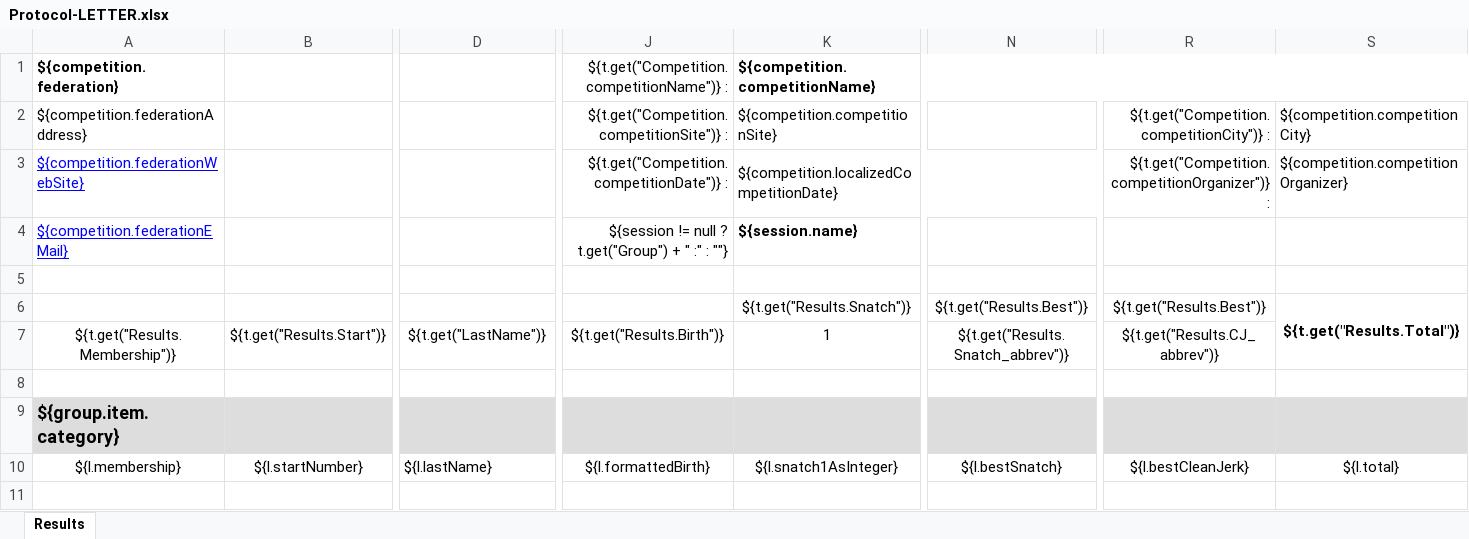
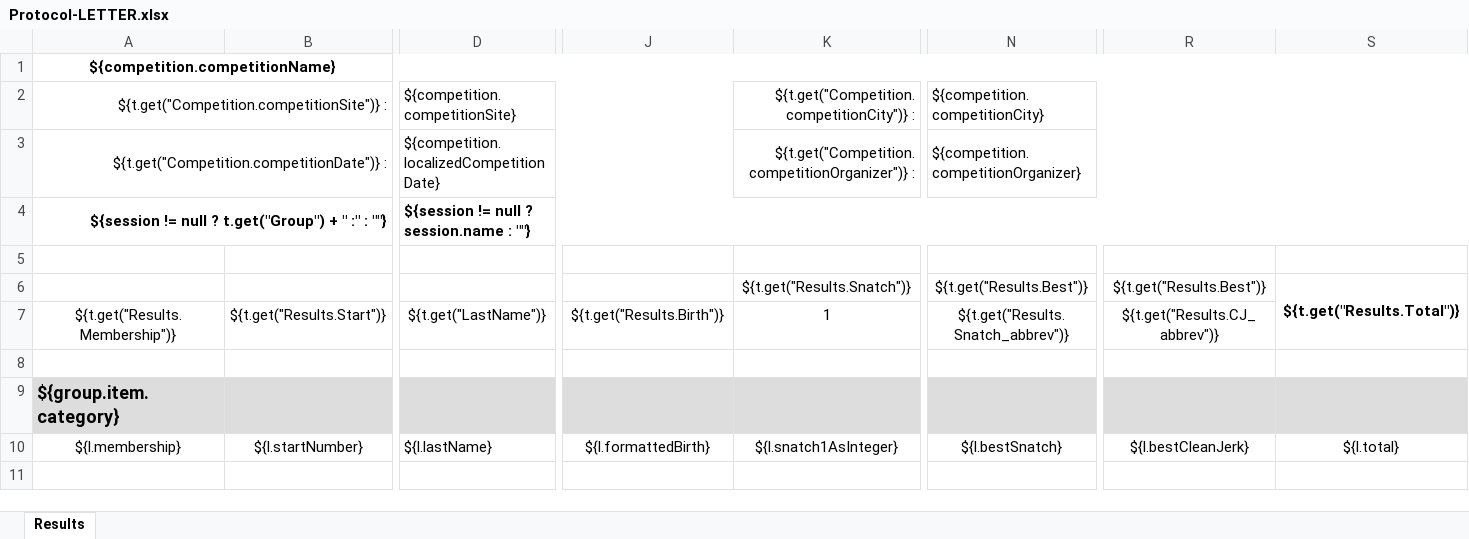
Before and after one commit to jflamy/owlcms4, an Excel workbook: owlcms/src/main/resources/templates/protocol/Protocol-LETTER.xlsx, sheet Results, drawn as a sheet; only a part is shown, gaps mark what is left out; values as stored, in another font and other column widths than the file's, no borders; conditional formats not drawn; removed rows and columns are numbered as before the commit, all else as after; rows hold the shown columns only; the diff names each change by its address in the sheet, - before the commit and + after, or states it on an @@ line.

Commit message:
Clean up report templates and record exports

```diff
--- a/owlcms/src/main/resources/templates/protocol/Protocol-LETTER.xlsx (sheet Results)
+++ b/owlcms/src/main/resources/templates/protocol/Protocol-LETTER.xlsx (sheet Results)
-row 1: ${competition.federation} |  |  | ${t.get("Competition.competitionName")} : | ${competition.competitionName}
-row 2: ${competition.federationAddress} |  |  | ${t.get("Competition.competitionSite")} : | ${competition.competitionSite} |  | ${t.get("Competition.competitionCity")} : | ${competition.competitionCity}
-row 3: ${competition.federationWebSite} |  |  | ${t.get("Competition.competitionDate")} : | ${competition.localizedCompetitionDate} |  | ${t.get("Competition.competitionOrganizer")} : | ${competition.competitionOrganizer}
-row 4: ${competition.federationEMail} |  |  | ${session != null ? t.get("Group") + " :" : ""} | ${session.name}
+row 1: ${competition.competitionName}
+row 2: ${t.get("Competition.competitionSite")} : |  | ${competition.competitionSite} |  | ${t.get("Competition.competitionCity")} : | ${competition.competitionCity}
+row 3: ${t.get("Competition.competitionDate")} : |  | ${competition.localizedCompetitionDate} |  | ${t.get("Competition.competitionOrganizer")} : | ${competition.competitionOrganizer}
+row 4: ${session != null ? t.get("Group") + " :" : ""} |  | ${session != null ? session.name : ""}
```
Also changed, not shown: owlcms/src/main/resources/templates/protocol/PanAm3Medals-A4.xlsx, owlcms/src/main/resources/templates/protocol/PanAm3Medals-LETTER.xlsx, 42 other files.
